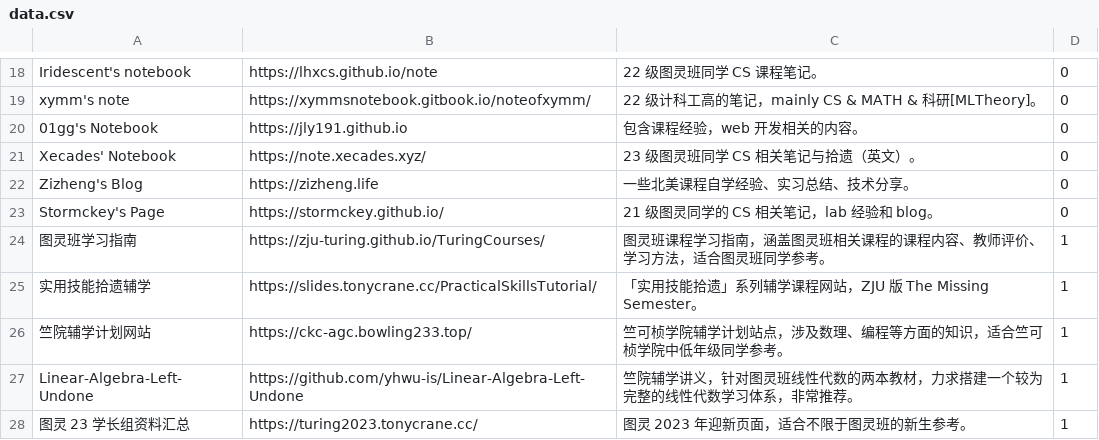
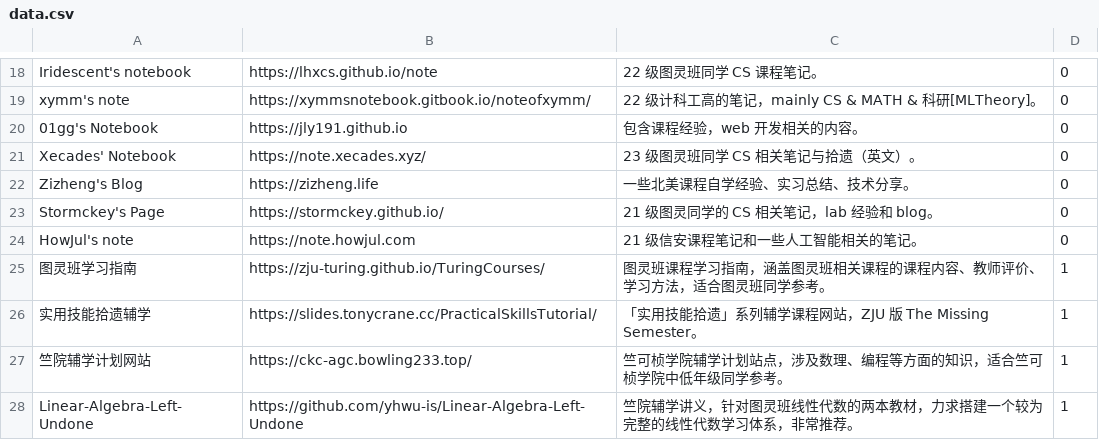
Before and after one commit to IsshikiHugh/zju-cs-asio, a CSV file: data.csv, drawn as a sheet; only a part is shown, gaps mark what is left out; the shorter side is filled out with more unchanged rows.

Commit message:
add howjul's site

```diff
--- a/data.csv
+++ b/data.csv
@@ -23,2 +23,3 @@ Zizheng's Blog,https://zizheng.life,一些北美课程自学经验、实习总
 Stormckey's Page,https://stormckey.github.io/,21 级图灵同学的 CS 相关笔记，lab 经验和 blog。,0
+HowJul's note,https://note.howjul.com,21 级信安课程笔记和一些人工智能相关的笔记。,0
 图灵班学习指南,https://zju-turing.github.io/TuringCourses/,图灵班课程学习指南，涵盖图灵班相关课程的课程内容、教师评价、学习方法，适合图灵班同学参考。,1
```
Also changed, not shown: 1 other file.
